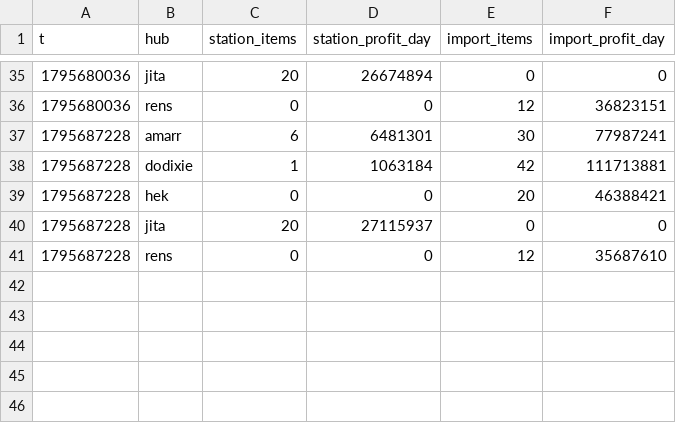
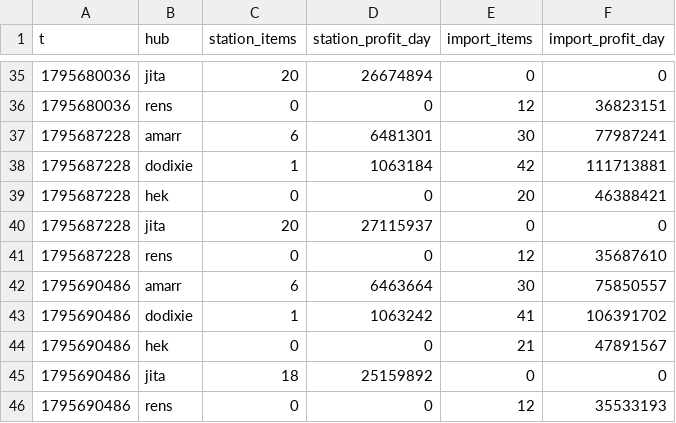
Before and after one commit to erikbahl-afk/eve-online-isk-machine, a CSV file: state/hubs.csv, drawn as a sheet; only a part is shown, gaps mark what is left out; the diff names each change by its address in the sheet, - before the commit and + after, or states it on an @@ line.

```diff
--- a/state/hubs.csv
+++ b/state/hubs.csv
+row 42: 1795690486 | amarr | 6 | 6463664 | 30 | 75850557
+row 43: 1795690486 | dodixie | 1 | 1063242 | 41 | 106391702
+row 44: 1795690486 | hek | 0 | 0 | 21 | 47891567
+row 45: 1795690486 | jita | 18 | 25159892 | 0 | 0
+row 46: 1795690486 | rens | 0 | 0 | 12 | 35533193
```
Also changed, not shown: state/metrics.csv, state/variants/exports/metrics.csv, 25 other files.
